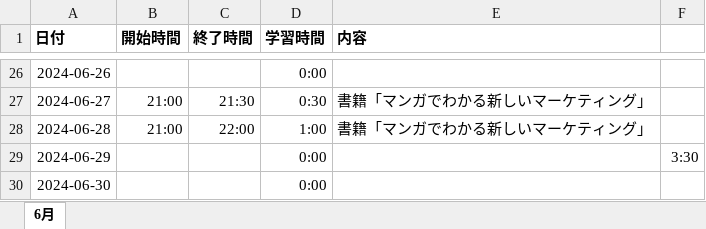
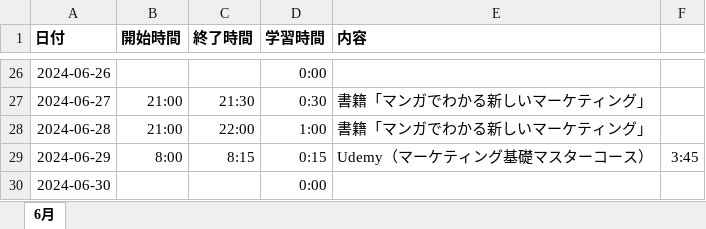
Before and after one commit to Yoshi-Kosaka/Zemi, an Excel workbook: Study/学習記録.xlsx, sheet 6月, drawn as a sheet; only a part is shown, gaps mark what is left out; values as stored, in another font and other column widths than the file's, no borders; the diff names each change by its address in the sheet, - before the commit and + after, or states it on an @@ line.

Commit message:
fix Study

```diff
--- a/Study/学習記録.xlsx (sheet 6月)
+++ b/Study/学習記録.xlsx (sheet 6月)
-B29 (開始時間): (empty)
+B29 (開始時間): 8:00
-C29 (終了時間): (empty)
+C29 (終了時間): 8:15
-D29 (学習時間): 0:00
+D29 (学習時間): 0:15
-E29 (内容): (empty)
+E29 (内容): Udemy（マーケティング基礎マスターコース）
-F29: 3:30
+F29: 3:45
```
